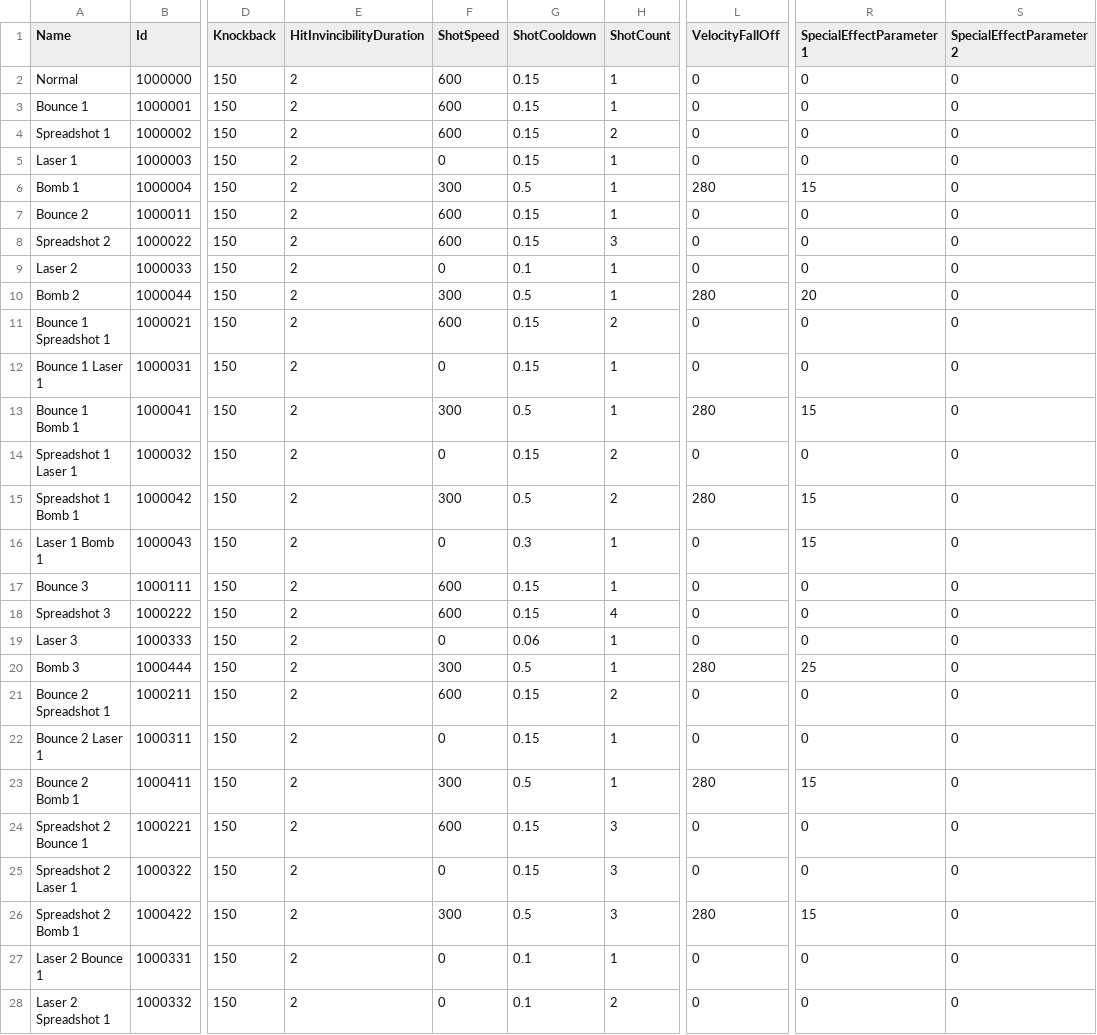
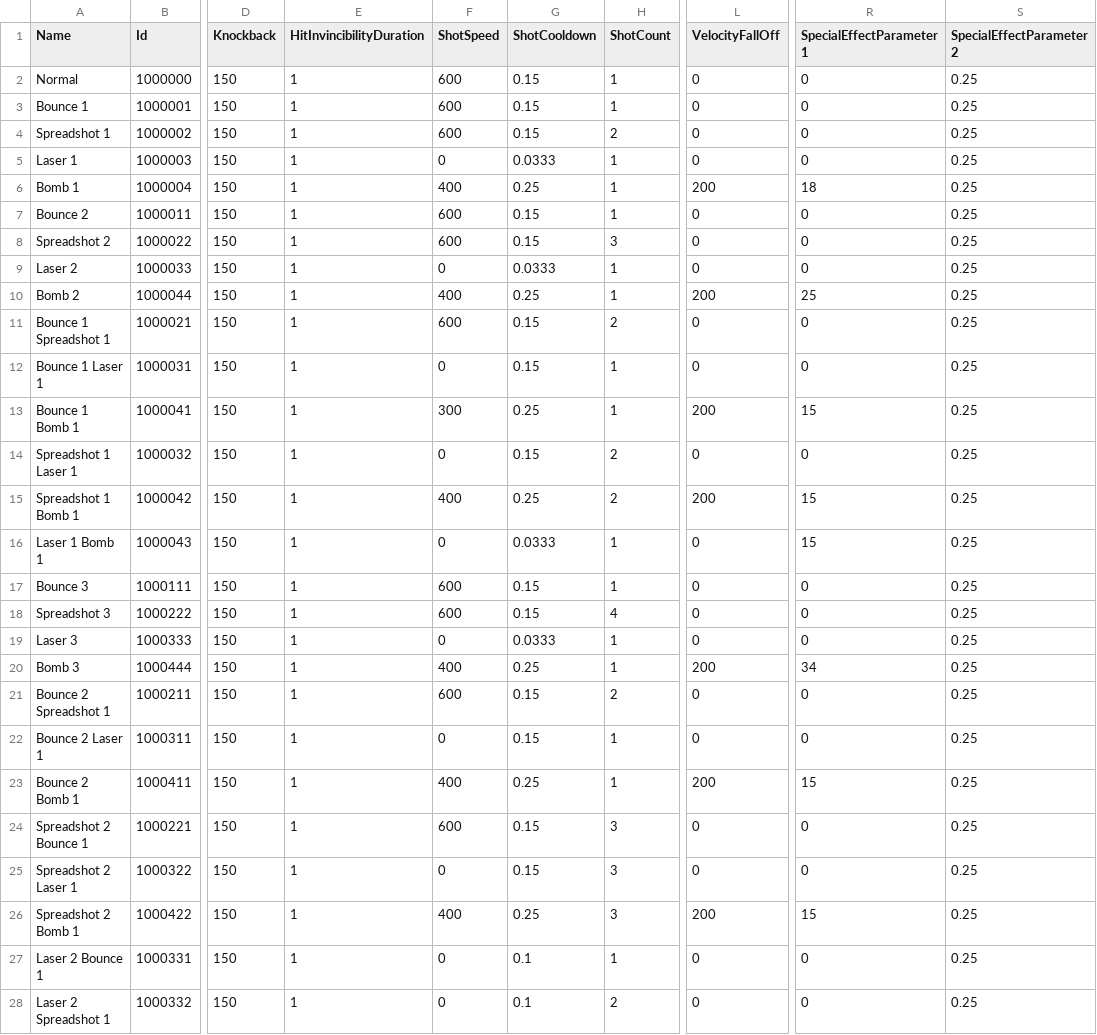
Before and after one commit to DrSkipper/Watchlist, a CSV file: Sheets/weapons.csv, drawn as a sheet; only a part is shown, gaps mark what is left out; the diff covers the shown part only; the diff names each change by its address in the sheet, - before the commit and + after, or states it on an @@ line.

Commit message:
Slight enemy and weapon balancing

```diff
--- a/Sheets/weapons.csv
+++ b/Sheets/weapons.csv
-E2:E28 (HitInvincibilityDuration): 2
+E2:E28 (HitInvincibilityDuration): 1
-S2:S28 (SpecialEffectParameter2): 0
+S2:S28 (SpecialEffectParameter2): 0.25
-G5 (ShotCooldown): 0.15
+G5 (ShotCooldown): 0.0333
-F6 (ShotSpeed): 300
+F6 (ShotSpeed): 400
-G6 (ShotCooldown): 0.5
+G6 (ShotCooldown): 0.25
-L6 (VelocityFallOff): 280
+L6 (VelocityFallOff): 200
-R6 (SpecialEffectParameter1): 15
+R6 (SpecialEffectParameter1): 18
-G9 (ShotCooldown): 0.1
+G9 (ShotCooldown): 0.0333
-F10 (ShotSpeed): 300
+F10 (ShotSpeed): 400
-G10 (ShotCooldown): 0.5
+G10 (ShotCooldown): 0.25
-L10 (VelocityFallOff): 280
+L10 (VelocityFallOff): 200
-R10 (SpecialEffectParameter1): 20
+R10 (SpecialEffectParameter1): 25
-G13 (ShotCooldown): 0.5
+G13 (ShotCooldown): 0.25
-L13 (VelocityFallOff): 280
+L13 (VelocityFallOff): 200
-F15 (ShotSpeed): 300
+F15 (ShotSpeed): 400
-G15 (ShotCooldown): 0.5
+G15 (ShotCooldown): 0.25
-L15 (VelocityFallOff): 280
+L15 (VelocityFallOff): 200
-G16 (ShotCooldown): 0.3
+G16 (ShotCooldown): 0.0333
-G19 (ShotCooldown): 0.06
+G19 (ShotCooldown): 0.0333
-F20 (ShotSpeed): 300
+F20 (ShotSpeed): 400
-G20 (ShotCooldown): 0.5
+G20 (ShotCooldown): 0.25
-L20 (VelocityFallOff): 280
+L20 (VelocityFallOff): 200
-R20 (SpecialEffectParameter1): 25
+R20 (SpecialEffectParameter1): 34
-F23 (ShotSpeed): 300
+F23 (ShotSpeed): 400
-G23 (ShotCooldown): 0.5
+G23 (ShotCooldown): 0.25
-L23 (VelocityFallOff): 280
+L23 (VelocityFallOff): 200
-F26 (ShotSpeed): 300
+F26 (ShotSpeed): 400
-G26 (ShotCooldown): 0.5
+G26 (ShotCooldown): 0.25
-L26 (VelocityFallOff): 280
+L26 (VelocityFallOff): 200
```
Also changed, not shown: 103 edited cells elsewhere in this file, Sheets/enemies.csv, 4 other files.
